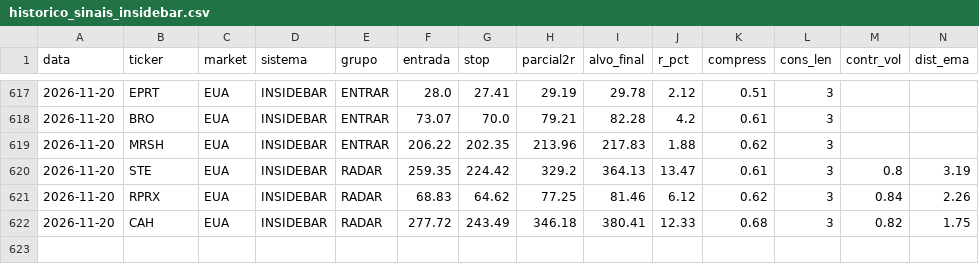
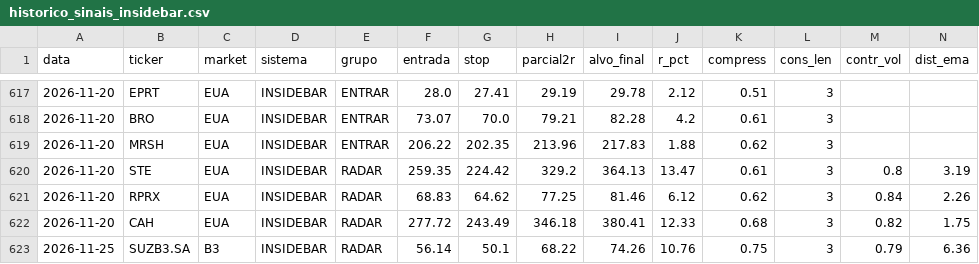
Before and after one commit to cassiocarvalho750-create/TradeDesk, a CSV file: historico_sinais_insidebar.csv, drawn as a sheet; only a part is shown, gaps mark what is left out; rows hold the shown columns only; the diff names each change by its address in the sheet, - before the commit and + after, or states it on an @@ line.

```diff
--- a/historico_sinais_insidebar.csv
+++ b/historico_sinais_insidebar.csv
+row 623: 2026-11-25 | SUZB3.SA | B3 | INSIDEBAR | RADAR | 56.14 | 50.1 | 68.22 | 74.26 | 10.76 | 0.75 | 3 | 0.79 | 6.36
```
Also changed, not shown: 17 other files.
